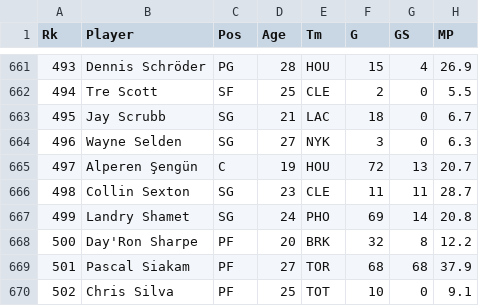
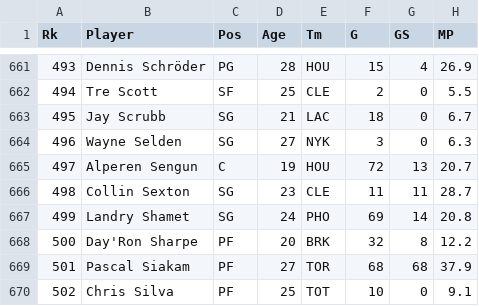
Before and after one commit to vchen-98/fantasy_bball, a CSV file: topPicksCSV/Playoffs-2022_topPicks.csv, drawn as a sheet; only a part is shown, gaps mark what is left out; the diff names each change by its address in the sheet, - before the commit and + after, or states it on an @@ line.

```diff
--- a/topPicksCSV/Playoffs-2022_topPicks.csv
+++ b/topPicksCSV/Playoffs-2022_topPicks.csv
-B665 (Player): Alperen Şengün
+B665 (Player): Alperen Sengun
```
Also changed, not shown: topPicksCSV/Playoffs-2023_topPicks.csv, topPicksCSV/Playoffs-2024_topPicks.csv, 10 other files.
